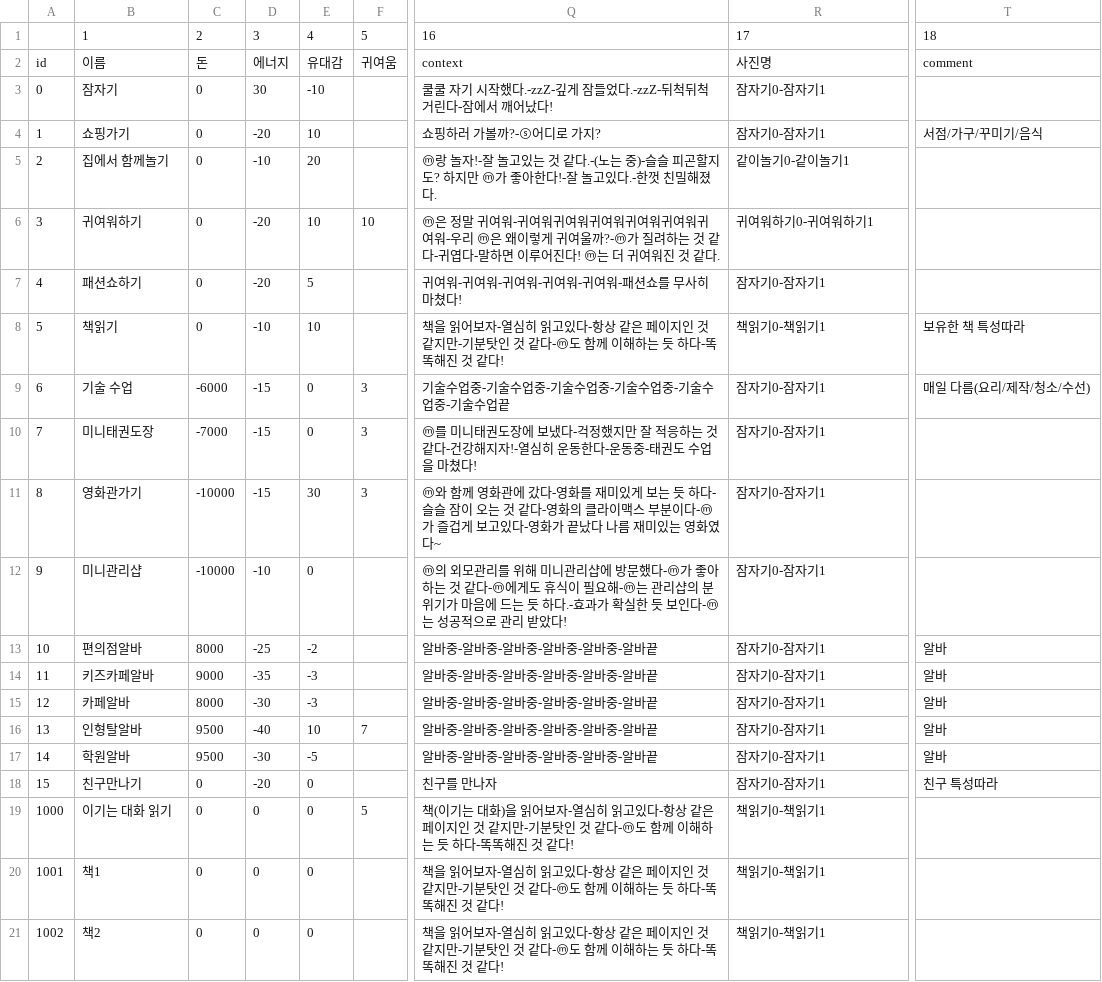
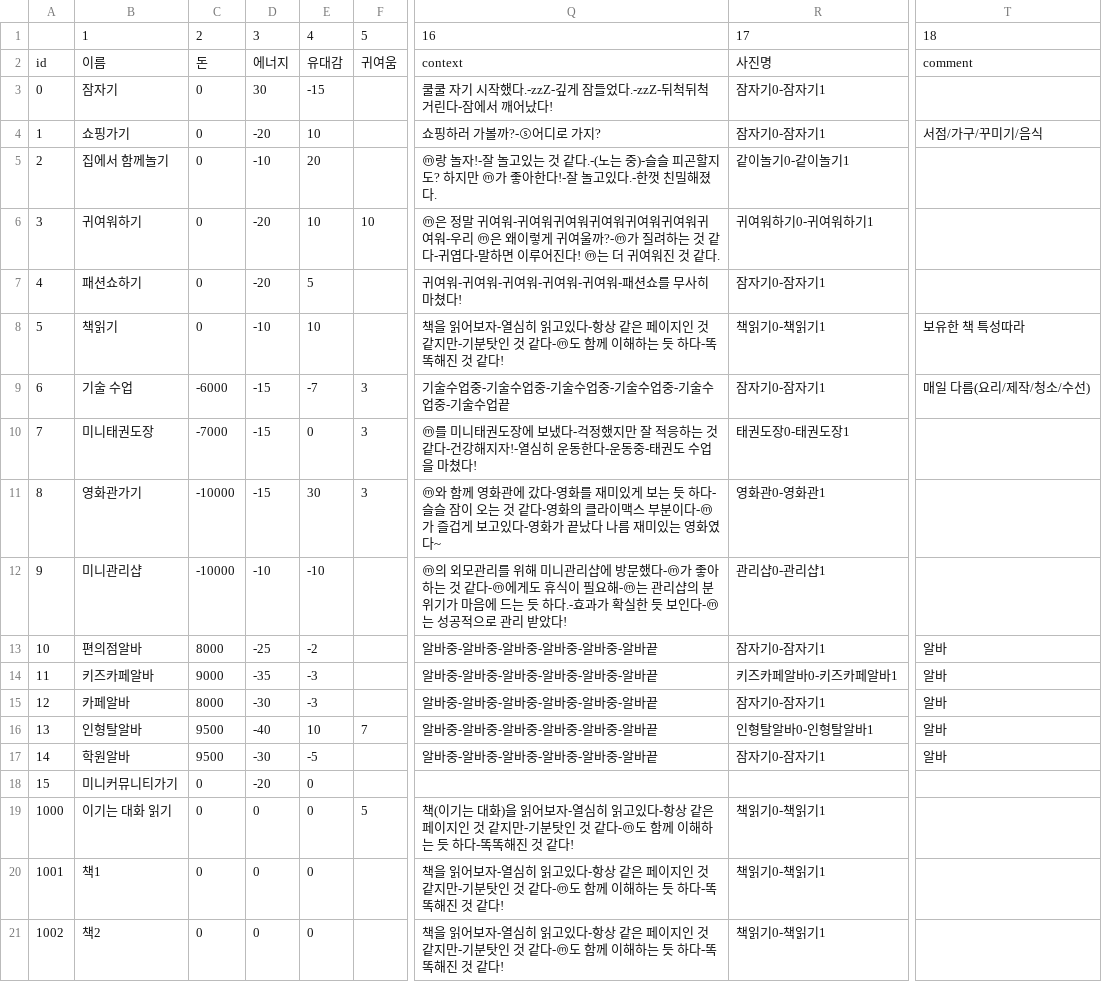
Before and after one commit to Kimseogyoung/Mini2DGame, a CSV file: Assets/Resources/스케쥴.csv, drawn as a sheet; only a part is shown, gaps mark what is left out; the diff names each change by its address in the sheet, - before the commit and + after, or states it on an @@ line.

```diff
--- a/Assets/Resources/스케쥴.csv
+++ b/Assets/Resources/스케쥴.csv
-E3: -10
+E3: -15
-E9: 0
+E9: -7
-R10: 잠자기0-잠자기1
+R10: 태권도장0-태권도장1
-R11: 잠자기0-잠자기1
+R11: 영화관0-영화관1
-E12: 0
+E12: -10
-R12: 잠자기0-잠자기1
+R12: 관리샵0-관리샵1
-R14: 잠자기0-잠자기1
+R14: 키즈카페알바0-키즈카페알바1
-R16: 잠자기0-잠자기1
+R16: 인형탈알바0-인형탈알바1
-B18: 친구만나기
+B18: 미니커뮤니티가기
-Q18: 친구를 만나자
+Q18: (empty)
-R18: 잠자기0-잠자기1
+R18: (empty)
-T18: 친구 특성따라
+T18: (empty)
```
Also changed, not shown: Assets/Resources/이벤트정보.csv, Assets/Resources/튜토리얼.csv, 36 other files.
